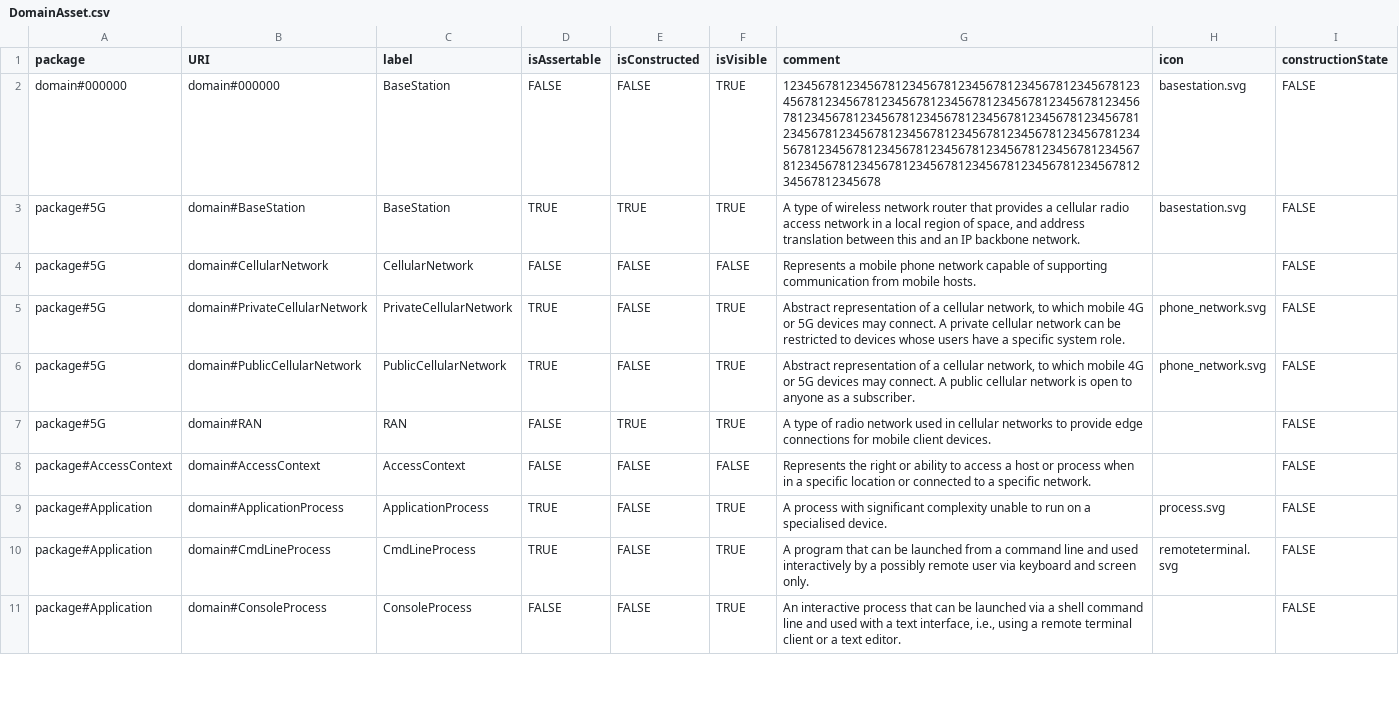
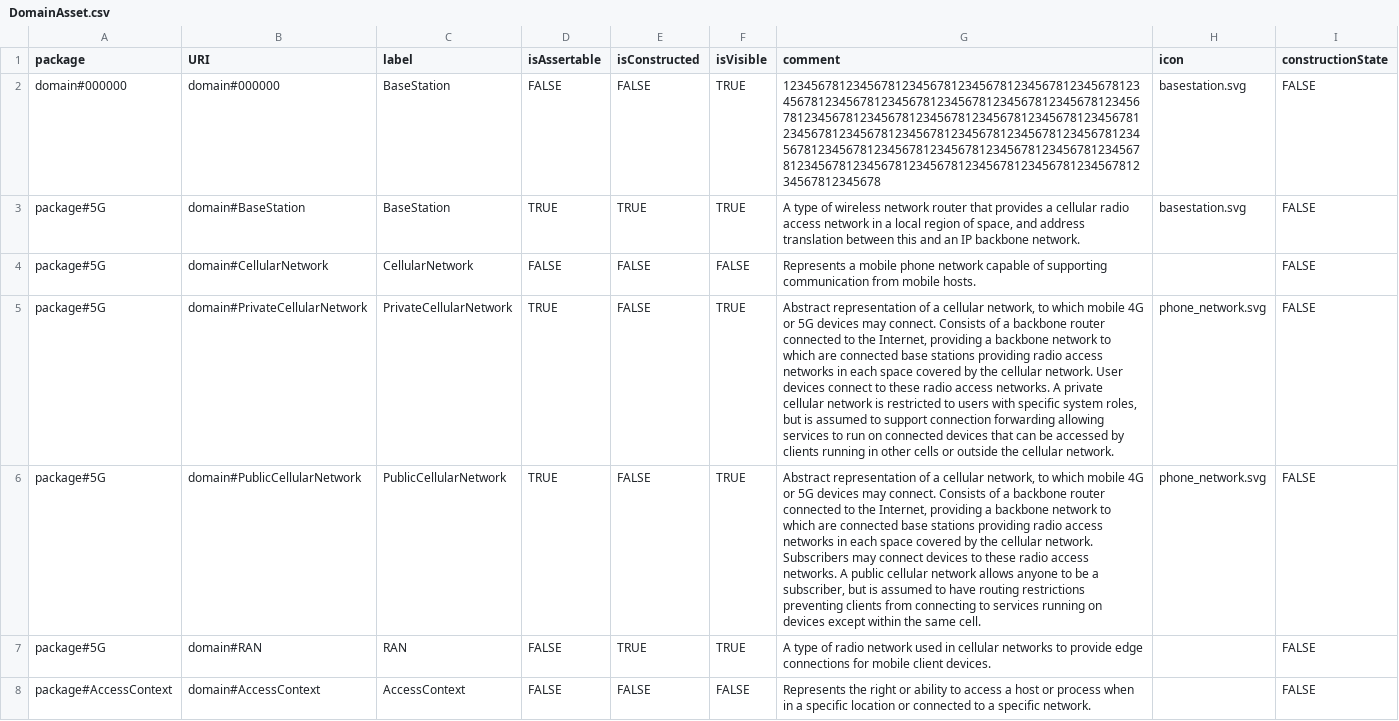
Before and after one commit to Spyderisk/domain-network, a CSV file: csv/DomainAsset.csv, drawn as a sheet; only a part is shown; the shorter side is filled out with more unchanged rows; the diff names each change by its address in the sheet, - before the commit and + after, or states it on an @@ line.

```diff
--- a/csv/DomainAsset.csv
+++ b/csv/DomainAsset.csv
-G5 (comment): …may connect. A private cellular network can be restricted to devices whose users have a specific system role.
+G5 (comment): …may connect. Consists of a backbone router connected to the Internet, providing a backbone network to which are connected base stations providing radio access networks in each space covered by the cellular network. User devices connect to these radio access networks. A private cellular network is restricted to users with specific system roles, but is assumed to support connection forwarding allowing services to run on connected devices that can be accessed by clients running in other cells or outside the cellular network.
-G6 (comment): …may connect. A public cellular network is open to anyone as a subscriber.
+G6 (comment): …may connect. Consists of a backbone router connected to the Internet, providing a backbone network to which are connected base stations providing radio access networks in each space covered by the cellular network. Subscribers may connect devices to these radio access networks. A public cellular network allows anyone to be a subscriber, but is assumed to have routing restrictions preventing clients from connecting to services running on devices except within the same cell.
```
Also changed, not shown: csv/ConstructionPattern.csv, csv/ConstructionPatternLinks.csv, 10 other files.
